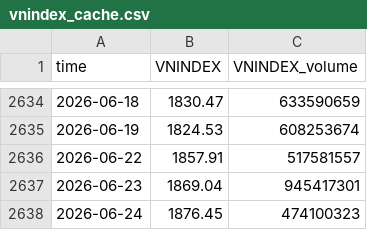
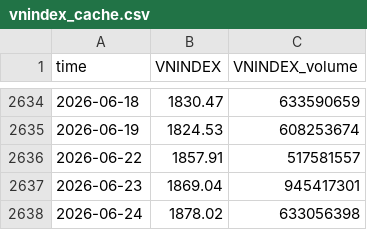
Before and after one commit to cuocsongthinhvuong8868-sketch/onl_quant-platform, a CSV file: data_lake/vnindex_cache.csv, drawn as a sheet; only a part is shown, gaps mark what is left out.

```diff
--- a/data_lake/vnindex_cache.csv
+++ b/data_lake/vnindex_cache.csv
@@ -2637,2 +2637,2 @@ time,VNINDEX,VNINDEX_volume
 2026-06-23,1869.04,945417301
-2026-06-24,1876.45,474100323
+2026-06-24,1878.02,633056398
```
Also changed, not shown: data_lake/pvgo/vnindex_valuation_history.csv, data_lake/vn30_cache.csv, 4 other files.
